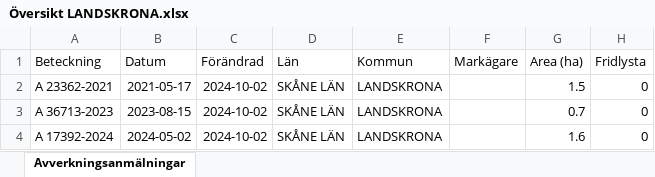
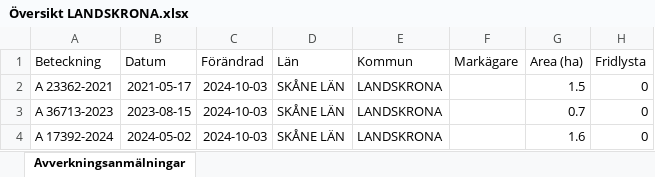
Before and after one commit to klasma/Logging_1282, an Excel workbook: Översikt LANDSKRONA.xlsx, sheet Avverkningsanmälningar, drawn as a sheet; only a part is shown; values as stored, in another font and other column widths than the file's, no borders; the diff names each change by its address in the sheet, - before the commit and + after, or states it on an @@ line.

```diff
--- a/Översikt LANDSKRONA.xlsx (sheet Avverkningsanmälningar)
+++ b/Översikt LANDSKRONA.xlsx (sheet Avverkningsanmälningar)
-C2:C4 (Förändrad): 2024-10-02
+C2:C4 (Förändrad): 2024-10-03
```
Also changed, not shown: 1 other file.
